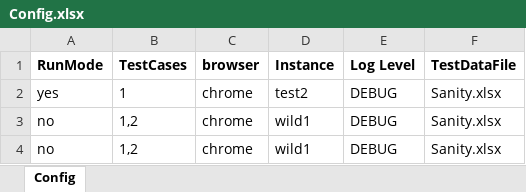
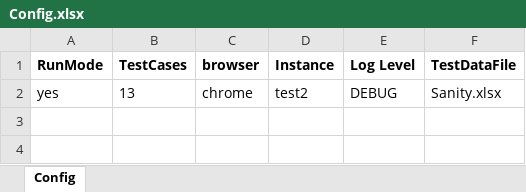
Before and after one commit to sandeepdoddi14/yetendra, an Excel workbook: mobile/src/main/resources/Config.xlsx, sheet Config, drawn as a sheet; values as stored, in another font and other column widths than the file's, no borders; the diff names each change by its address in the sheet, - before the commit and + after, or states it on an @@ line.

```diff
--- a/mobile/src/main/resources/Config.xlsx (sheet Config)
+++ b/mobile/src/main/resources/Config.xlsx (sheet Config)
-B2 (TestCases): 1
+B2 (TestCases): 13
-row 3: no | 1,2 | chrome | wild1 | DEBUG | Sanity.xlsx
-row 4: no | 1,2 | chrome | wild1 | DEBUG | Sanity.xlsx
```
Also changed, not shown: mobile/src/main/resources/Sanity.xlsx, 30 other files.
